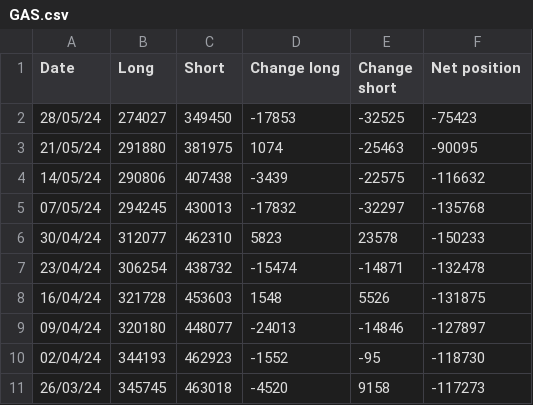
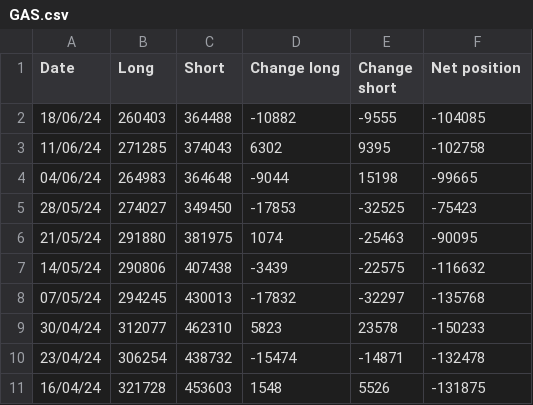
Before and after one commit to Wohou/Rapport_COT, a CSV file: csv/GAS.csv, drawn as a sheet; only a part is shown; the shorter side is filled out with more unchanged rows.

Commit message:
Add 3 dates in june

```diff
--- a/csv/GAS.csv
+++ b/csv/GAS.csv
@@ -1,2 +1,5 @@
 Date,Long,Short,Change long,Change short,Net position
+18/06/24,260403,364488,-10882,-9555,-104085,
+11/06/24,271285,374043,6302,9395,-102758,
+04/06/24,264983,364648,-9044,15198,-99665,
 28/05/24,274027,349450,-17853,-32525,-75423,
```
Also changed, not shown: csv/EUR.csv, csv/JPY.csv, 20 other files.
